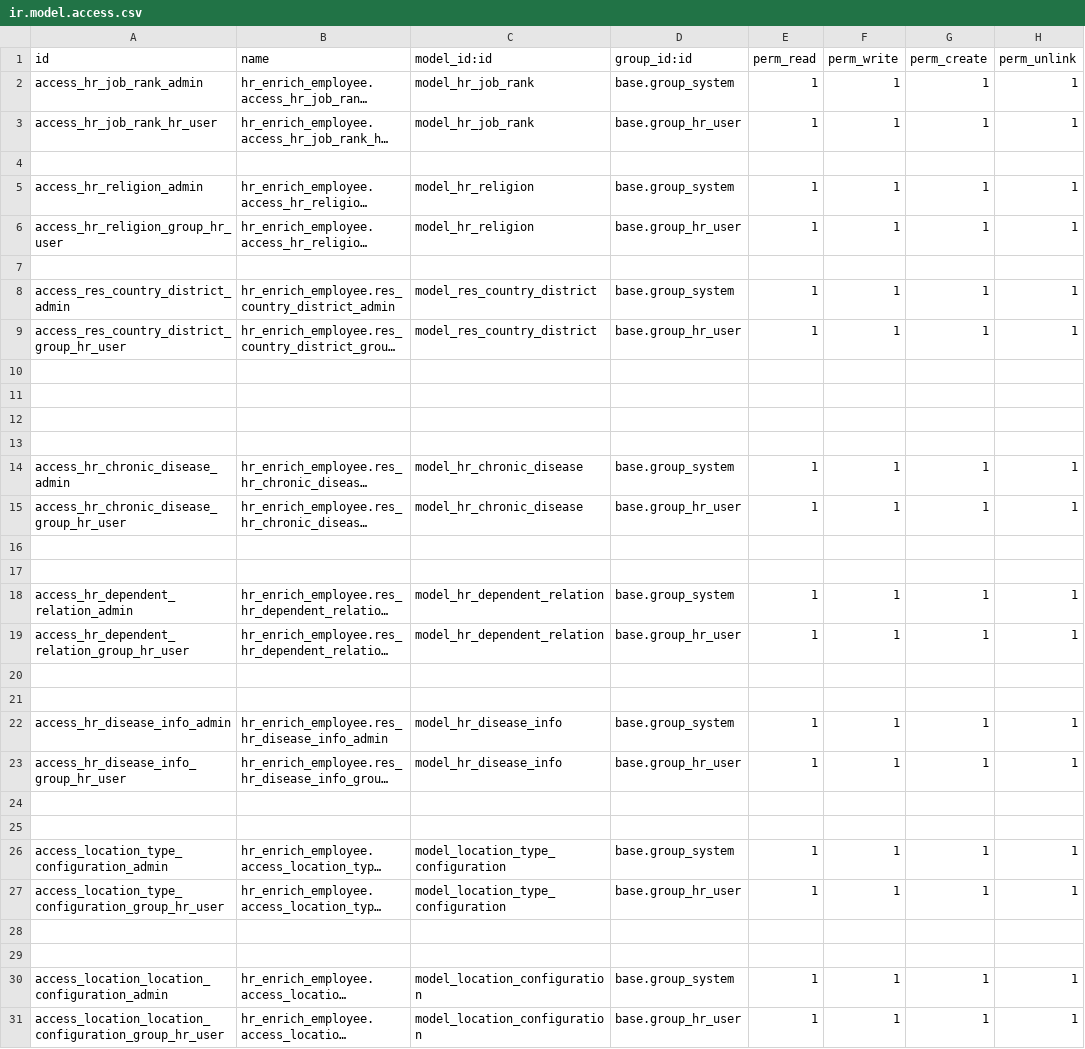
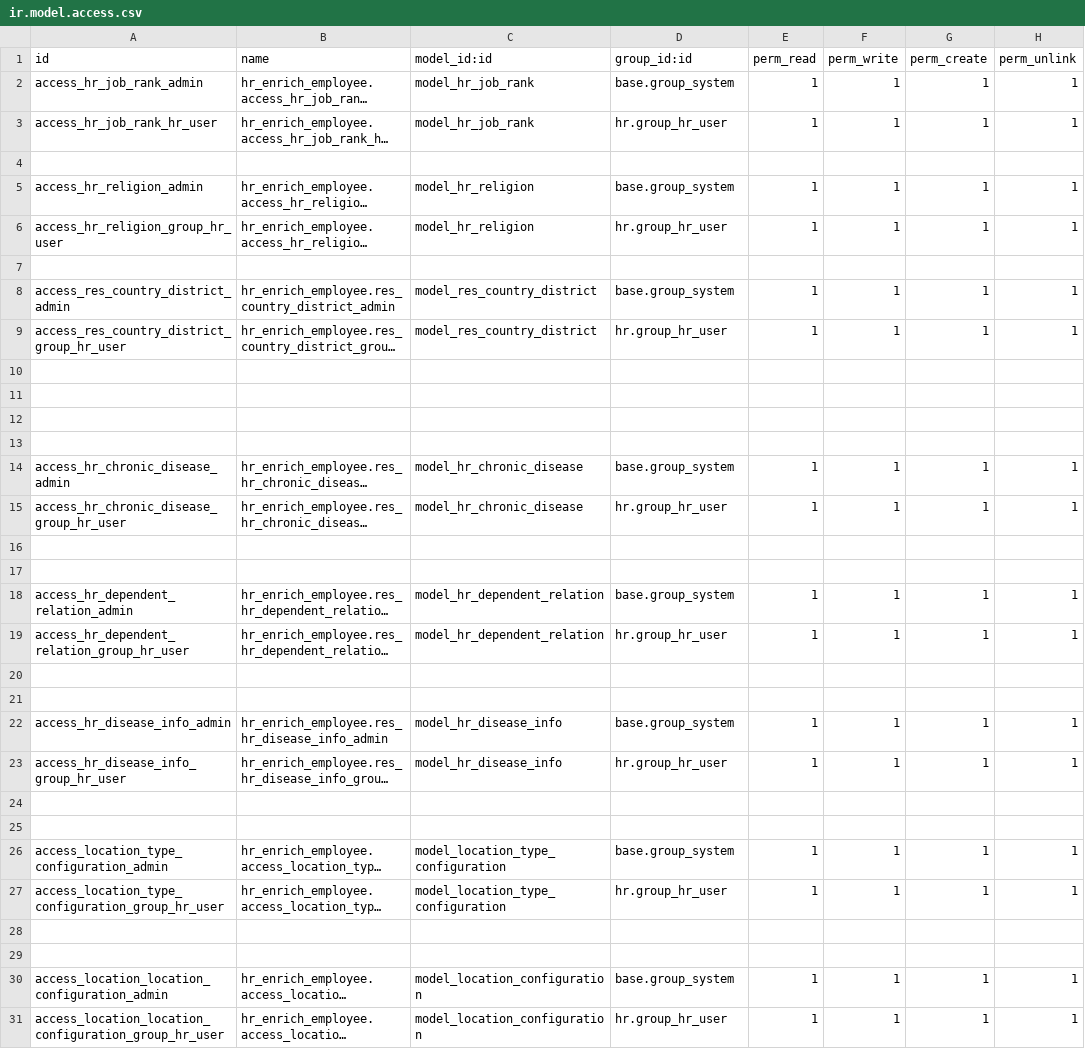
Before and after one commit to ruhullahil/openhr, a CSV file: hr_enrich_employee/security/ir.model.access.csv, drawn as a sheet; long unchanged cells end in …; the diff names each change by its address in the sheet, - before the commit and + after, or states it on an @@ line.

```diff
--- a/hr_enrich_employee/security/ir.model.access.csv
+++ b/hr_enrich_employee/security/ir.model.access.csv
-D3 (group_id:id): base.group_hr_user
+D3 (group_id:id): hr.group_hr_user
-D6 (group_id:id): base.group_hr_user
+D6 (group_id:id): hr.group_hr_user
-D9 (group_id:id): base.group_hr_user
+D9 (group_id:id): hr.group_hr_user
-D15 (group_id:id): base.group_hr_user
+D15 (group_id:id): hr.group_hr_user
-D19 (group_id:id): base.group_hr_user
+D19 (group_id:id): hr.group_hr_user
-D23 (group_id:id): base.group_hr_user
+D23 (group_id:id): hr.group_hr_user
-D27 (group_id:id): base.group_hr_user
+D27 (group_id:id): hr.group_hr_user
-D31 (group_id:id): base.group_hr_user
+D31 (group_id:id): hr.group_hr_user
```
Also changed, not shown: 1 other file.
